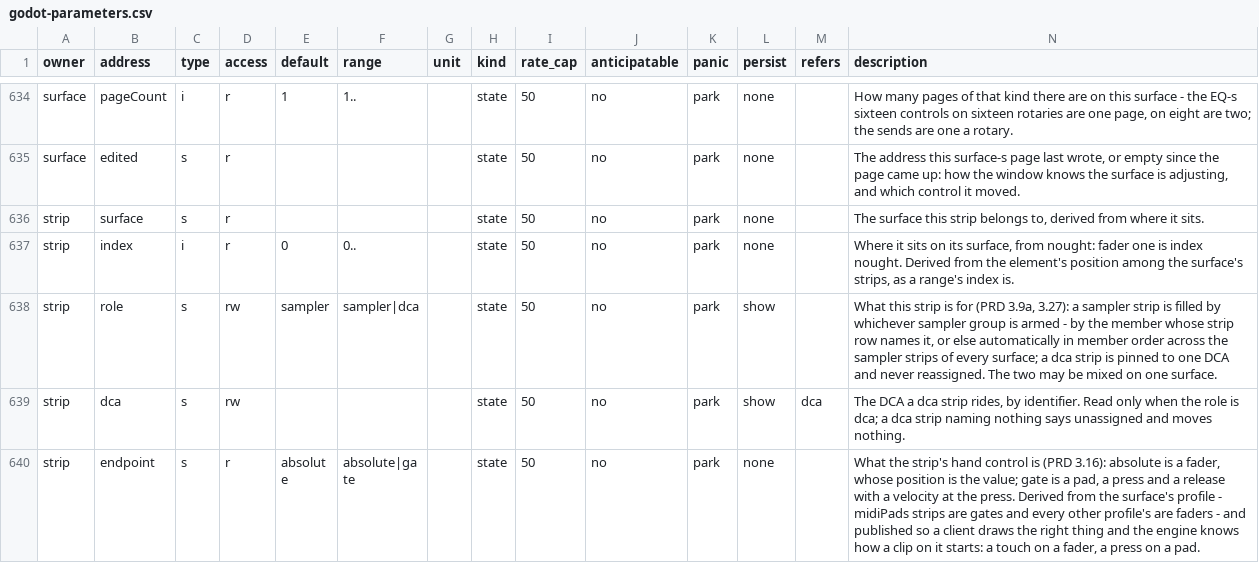
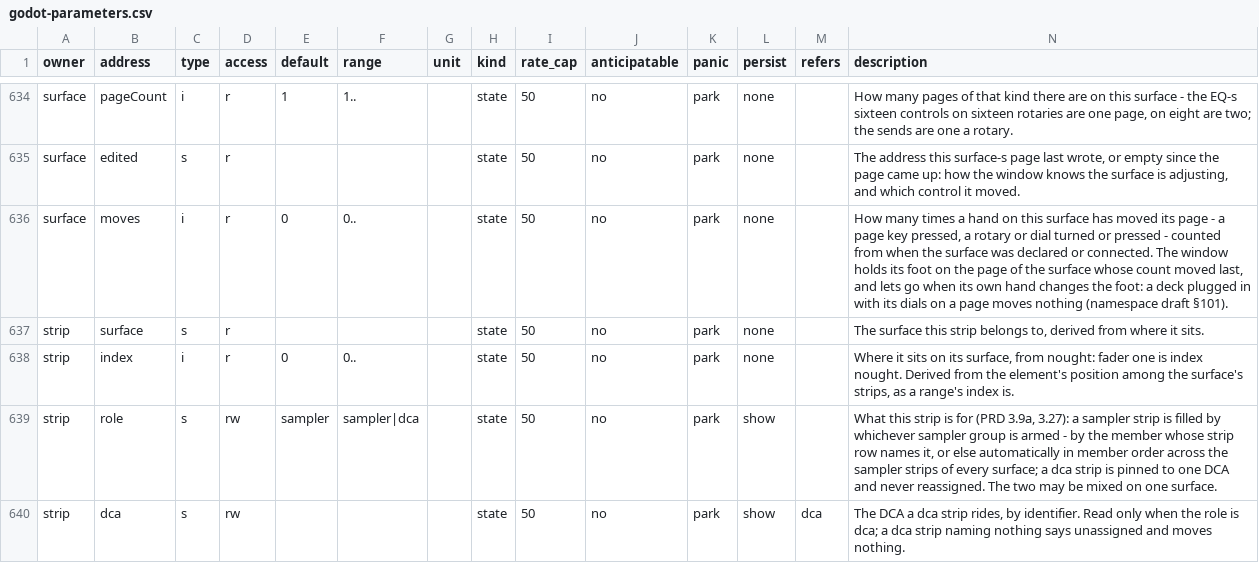
Before and after one commit to pob31/go.dot, a CSV file: docs/parameters/godot-parameters.csv, drawn as a sheet; only a part is shown, gaps mark what is left out; the shorter side is filled out with more unchanged rows; rows hold the shown columns only; the diff names each change by its address in the sheet, - before the commit and + after, or states it on an @@ line.

```diff
--- a/docs/parameters/godot-parameters.csv
+++ b/docs/parameters/godot-parameters.csv
+row 636: surface | moves | i | r | 0 | 0.. |  | state | 50 | no | park | none |  | How many times a hand on this surface has moved its page - a page key pressed, a rotary or dial turned or pressed - counted from when the surface was declared or connected. The window holds its foot on the page of the surface whose count moved last, and lets go when its own hand changes the foot: a deck plugged in with its dials on a page moves nothing (namespace draft §101).
```
Also changed, not shown: 13 other files.
